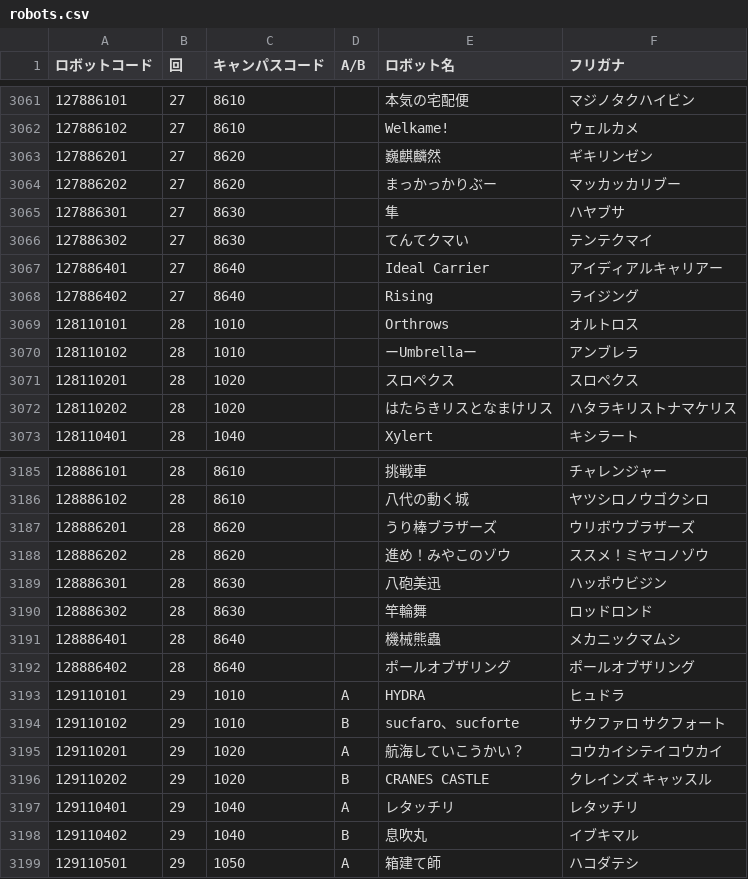
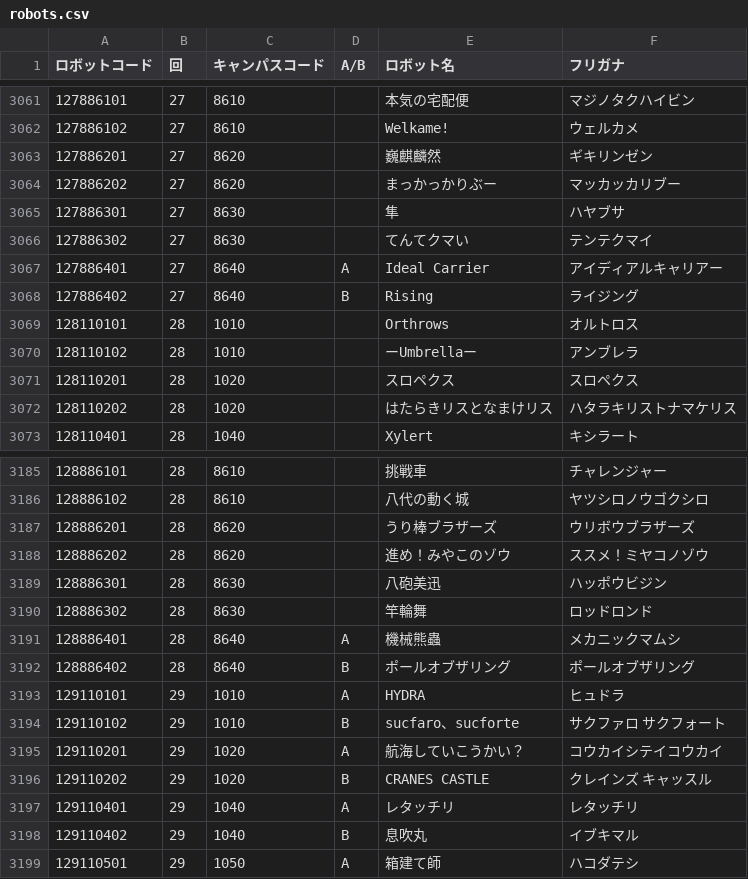
Before and after one commit to kosen-robocon-db/kosen-robocon-db, a CSV file: db/seeds/csv/robots.csv, drawn as a sheet; only a part is shown, gaps mark what is left out; the diff covers the shown part only.

```diff
--- a/db/seeds/csv/robots.csv
+++ b/db/seeds/csv/robots.csv
@@ -3066,4 +3066,4 @@
 "127886302","27","8630","","てんてクマい","テンテクマイ"
-"127886401","27","8640","","Ideal Carrier","アイディアルキャリアー"
-"127886402","27","8640","","Rising","ライジング"
+"127886401","27","8640","A","Ideal Carrier","アイディアルキャリアー"
+"127886402","27","8640","B","Rising","ライジング"
 "128110101","28","1010","","Orthrows","オルトロス"
@@ -3190,4 +3190,4 @@
 "128886302","28","8630","","竿輪舞","ロッドロンド"
-"128886401","28","8640","","機械熊蟲","メカニックマムシ"
-"128886402","28","8640","","ポールオブザリング","ポールオブザリング"
+"128886401","28","8640","A","機械熊蟲","メカニックマムシ"
+"128886402","28","8640","B","ポールオブザリング","ポールオブザリング"
 "129110101","29","1010","A","HYDRA","ヒュドラ"
```
Also changed, not shown: 23 edited cells elsewhere in this file, db/seeds/csv/prize_histories.csv.
